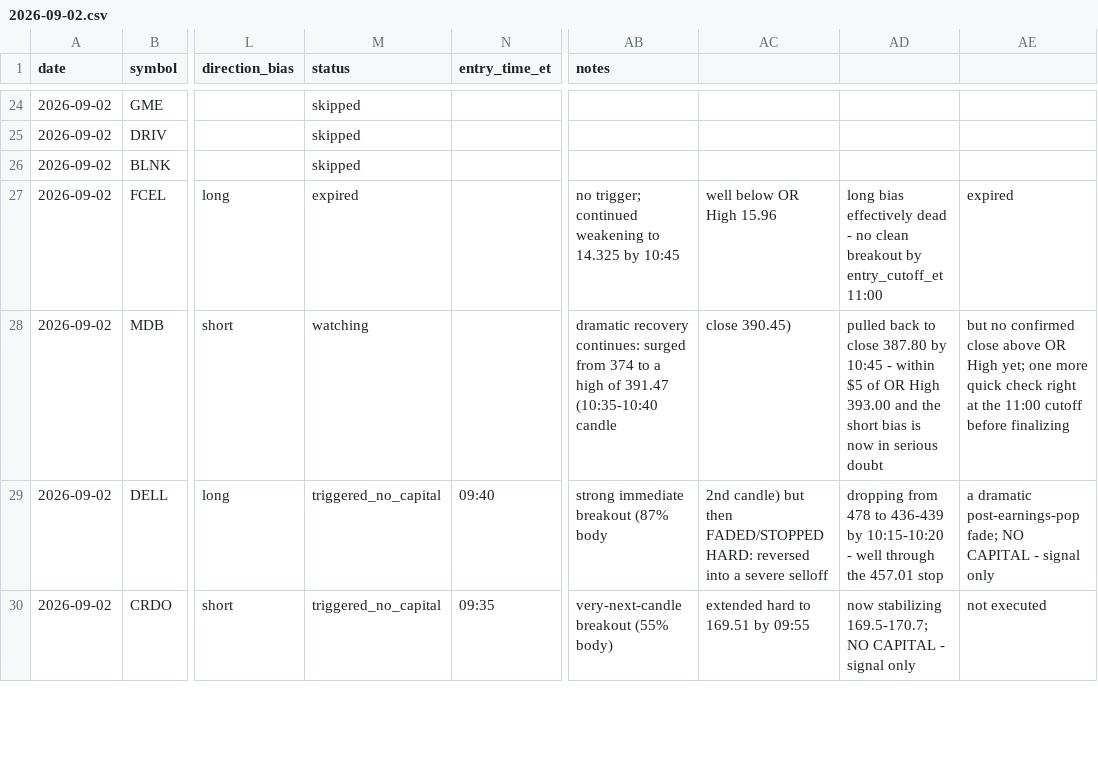
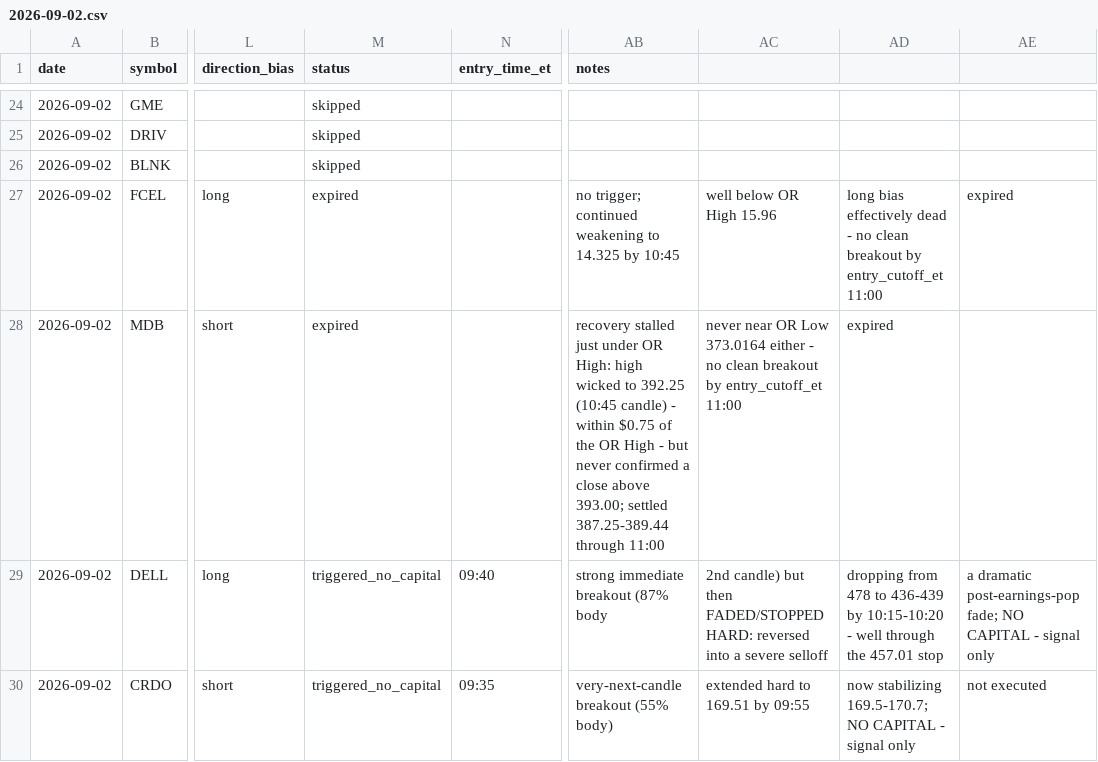
Before and after one commit to ssb0004-byte/trading, a CSV file: logs/trades/2026-09-02.csv, drawn as a sheet; only a part is shown, gaps mark what is left out; the diff names each change by its address in the sheet, - before the commit and + after, or states it on an @@ line.

```diff
--- a/logs/trades/2026-09-02.csv
+++ b/logs/trades/2026-09-02.csv
-M28 (status): watching
+M28 (status): expired
-AB28 (notes): dramatic recovery continues: surged from 374 to a high of 391.47 (10:35-10:40 candle
+AB28 (notes): recovery stalled just under OR High: high wicked to 392.25 (10:45 candle) - within $0.75 of the OR High - but never confirmed a close above 393.00; settled 387.25-389.44 through 11:00
-AC28: close 390.45)
+AC28: never near OR Low 373.0164 either - no clean breakout by entry_cutoff_et 11:00
-AD28: pulled back to close 387.80 by 10:45 - within $5 of OR High 393.00 and the short bias is now in serious doubt
+AD28: expired
-AE28: but no confirmed close above OR High yet; one more quick check right at the 11:00 cutoff before finalizing
+AE28: (empty)
```
